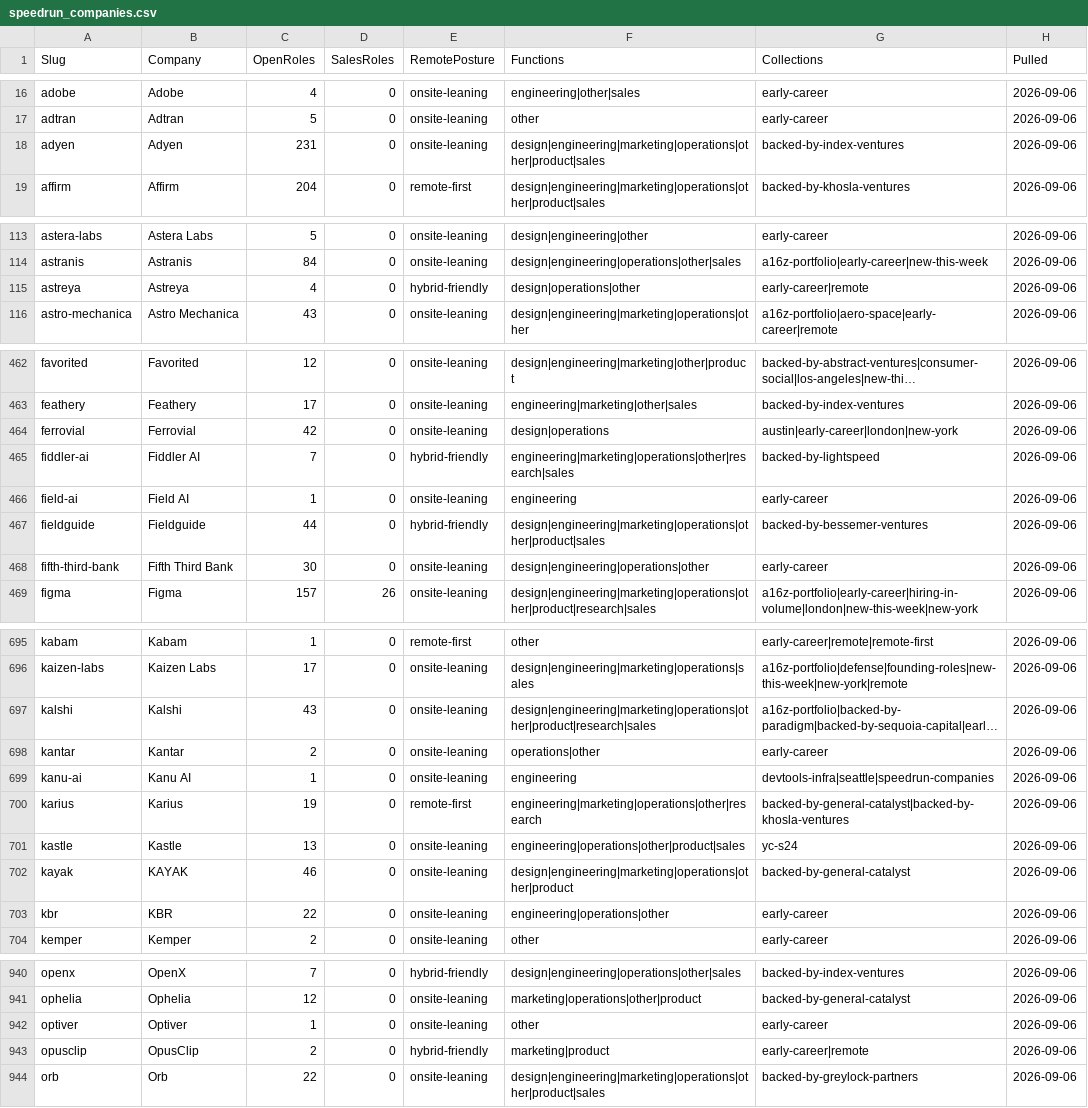
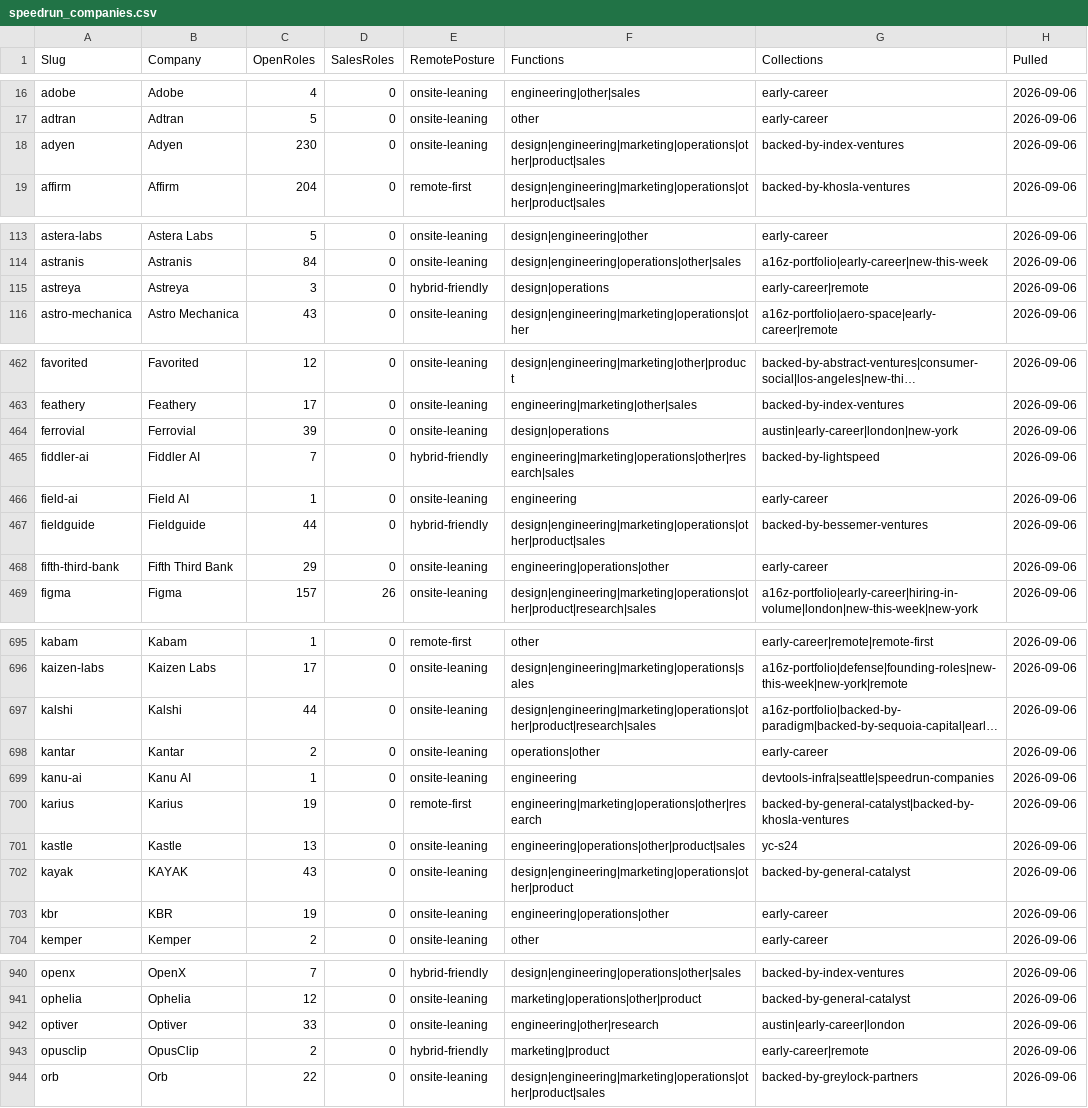
Before and after one commit to eric-hastie/remote-ae-job-hunt, a CSV file: data/speedrun_companies.csv, drawn as a sheet; only a part is shown, gaps mark what is left out; long unchanged cells end in …; the diff covers the shown part only; the diff names each change by its address in the sheet, - before the commit and + after, or states it on an @@ line.

```diff
--- a/data/speedrun_companies.csv
+++ b/data/speedrun_companies.csv
-C18 (OpenRoles): 231
+C18 (OpenRoles): 230
-C115 (OpenRoles): 4
+C115 (OpenRoles): 3
-F115 (Functions): design|operations|other
+F115 (Functions): design|operations
-C464 (OpenRoles): 42
+C464 (OpenRoles): 39
-C468 (OpenRoles): 30
+C468 (OpenRoles): 29
-F468 (Functions): design|engineering|operations|other
+F468 (Functions): engineering|operations|other
-C697 (OpenRoles): 43
+C697 (OpenRoles): 44
-C702 (OpenRoles): 46
+C702 (OpenRoles): 43
-C703 (OpenRoles): 22
+C703 (OpenRoles): 19
-C942 (OpenRoles): 1
+C942 (OpenRoles): 33
-F942 (Functions): other
+F942 (Functions): engineering|other|research
-G942 (Collections): early-career
+G942 (Collections): austin|early-career|london
```
Also changed, not shown: 19 edited cells elsewhere in this file.
